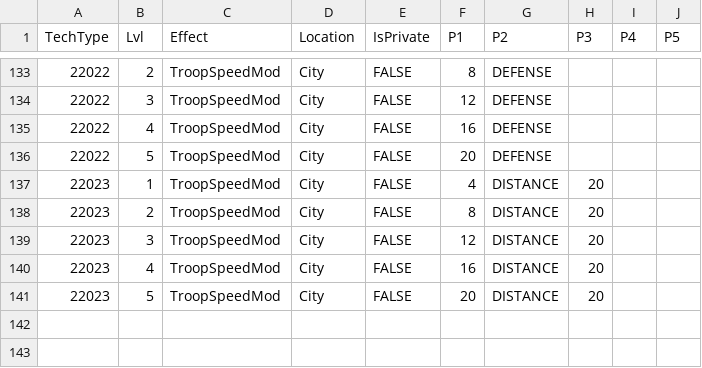
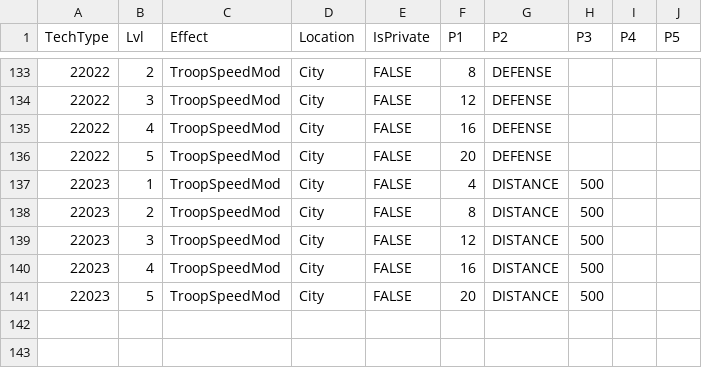
Before and after one commit to giulianob/tribalhero, a CSV file: conf/csv/technology_effects.csv, drawn as a sheet; only a part is shown, gaps mark what is left out.

Commit message:
Change Double time to take effect when it's 500 squares away

```diff
--- a/conf/csv/technology_effects.csv
+++ b/conf/csv/technology_effects.csv
@@ -136,7 +136,7 @@ TechType,Lvl,Effect,Location,IsPrivate,P1,P2,P3,P4,P5
 22022,5,TroopSpeedMod,City,FALSE,20,DEFENSE,,,
-22023,1,TroopSpeedMod,City,FALSE,4,DISTANCE,20,,
-22023,2,TroopSpeedMod,City,FALSE,8,DISTANCE,20,,
-22023,3,TroopSpeedMod,City,FALSE,12,DISTANCE,20,,
-22023,4,TroopSpeedMod,City,FALSE,16,DISTANCE,20,,
-22023,5,TroopSpeedMod,City,FALSE,20,DISTANCE,20,,
+22023,1,TroopSpeedMod,City,FALSE,4,DISTANCE,500,,
+22023,2,TroopSpeedMod,City,FALSE,8,DISTANCE,500,,
+22023,3,TroopSpeedMod,City,FALSE,12,DISTANCE,500,,
+22023,4,TroopSpeedMod,City,FALSE,16,DISTANCE,500,,
+22023,5,TroopSpeedMod,City,FALSE,20,DISTANCE,500,,
 ,,,,,,,,,
```
